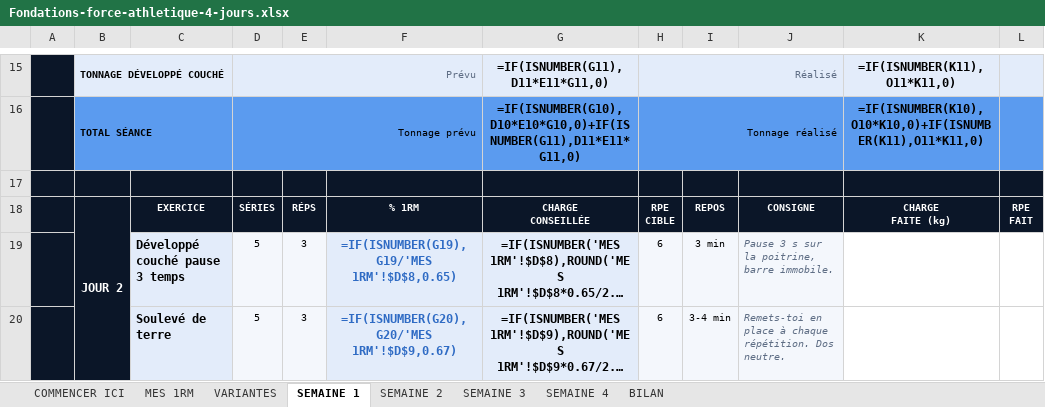
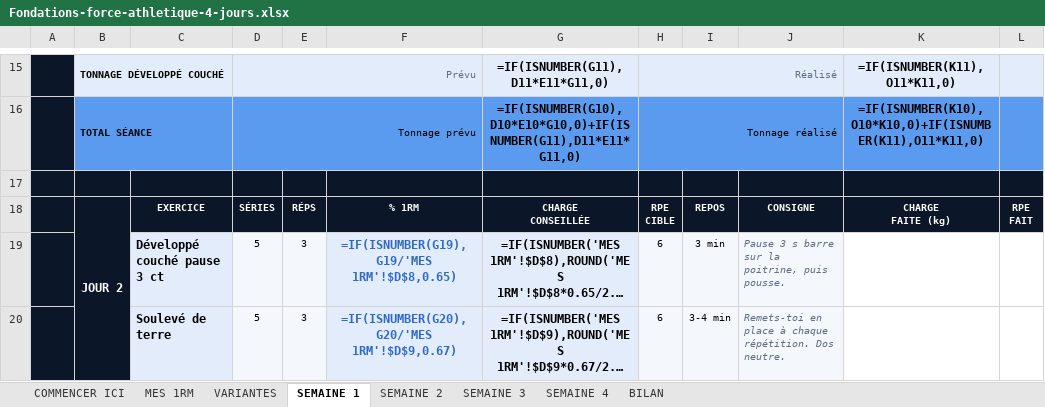
Before and after one commit to rgbfzh62bf-cpu/Vid-o, an Excel workbook: brouillons/Fondations-force-athletique-4-jours.xlsx, sheet SEMAINE 1, drawn as a sheet; only a part is shown, gaps mark what is left out; long unchanged cells end in …; values as stored, in another font and other column widths than the file's, no borders; formulas without a stored value are shown as written; charts and pictures not drawn; the diff covers the shown part only; the diff names each change by its address in the sheet, - before the commit and + after, or states it on an @@ line.

```diff
--- a/brouillons/Fondations-force-athletique-4-jours.xlsx (sheet SEMAINE 1)
+++ b/brouillons/Fondations-force-athletique-4-jours.xlsx (sheet SEMAINE 1)
-C19: Développé couché pause 3 temps
+C19: Développé couché pause 3 ct
-J19: Pause 3 s sur la poitrine, barre immobile.
+J19: Pause 3 s barre sur la poitrine, puis pousse.
```
Also changed, not shown: 5 edited cells elsewhere in this sheet, sheet VARIANTES, sheet SEMAINE 2, sheet SEMAINE 3, sheet SEMAINE 4, brouillons/Fondations-force-athletique-3-jours.xlsx, 3 other files.
